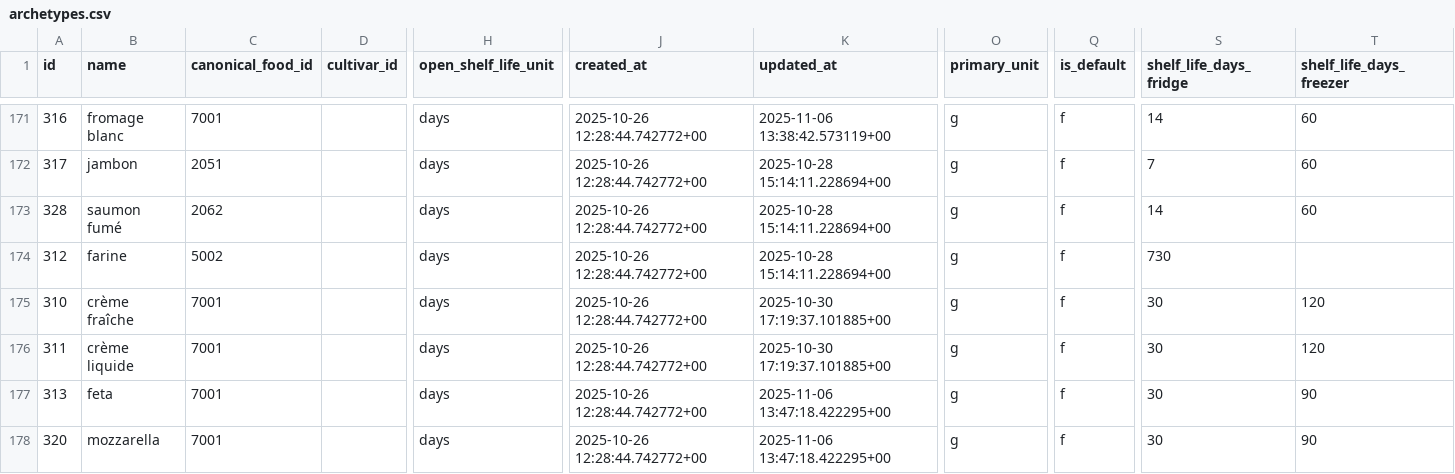
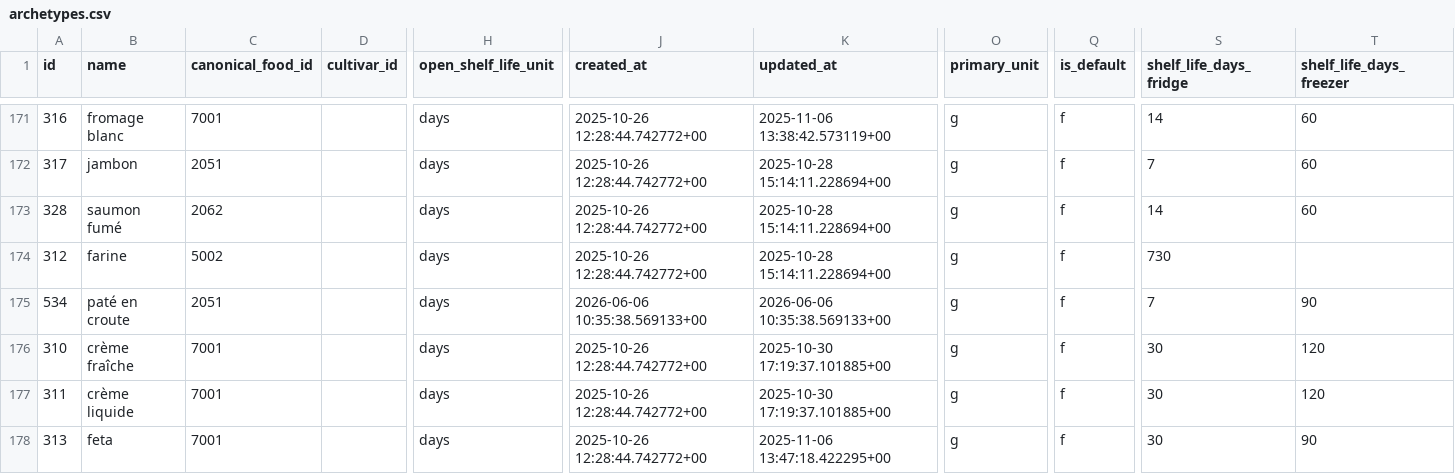
Before and after one commit to MiyasaKi09/garde-manger-app, a CSV file: supabase/exports/latest/csv/archetypes.csv, drawn as a sheet; only a part is shown, gaps mark what is left out; the shorter side is filled out with more unchanged rows; rows hold the shown columns only; the diff names each change by its address in the sheet, - before the commit and + after, or states it on an @@ line.

```diff
--- a/supabase/exports/latest/csv/archetypes.csv
+++ b/supabase/exports/latest/csv/archetypes.csv
+row 175: 534 | paté en croute | 2051 |  | days | 2026-06-06 10:35:38.569133+00 | 2026-06-06 10:35:38.569133+00 | g | f | 7 | 90
```
Also changed, not shown: 2 other files.
